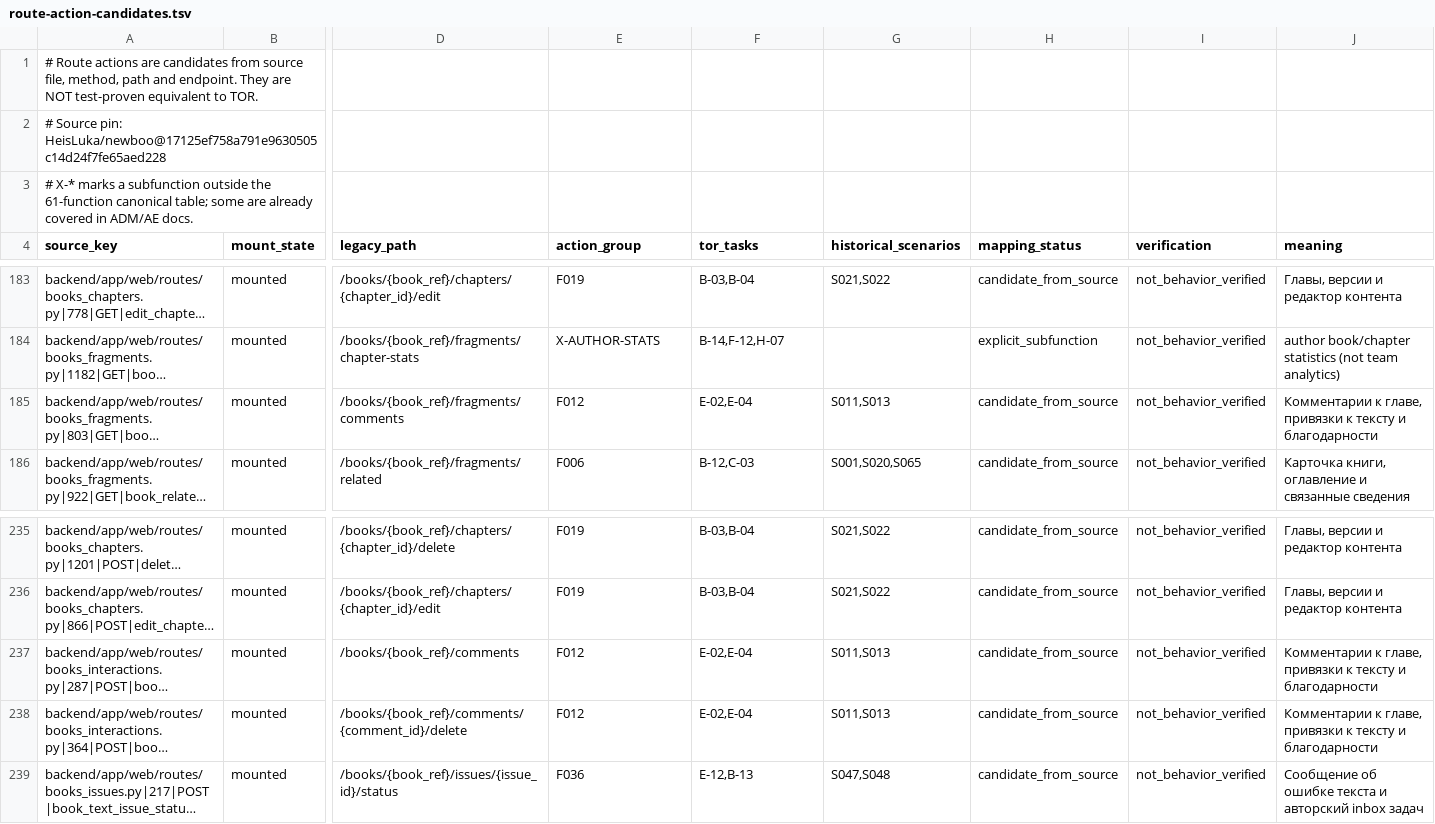
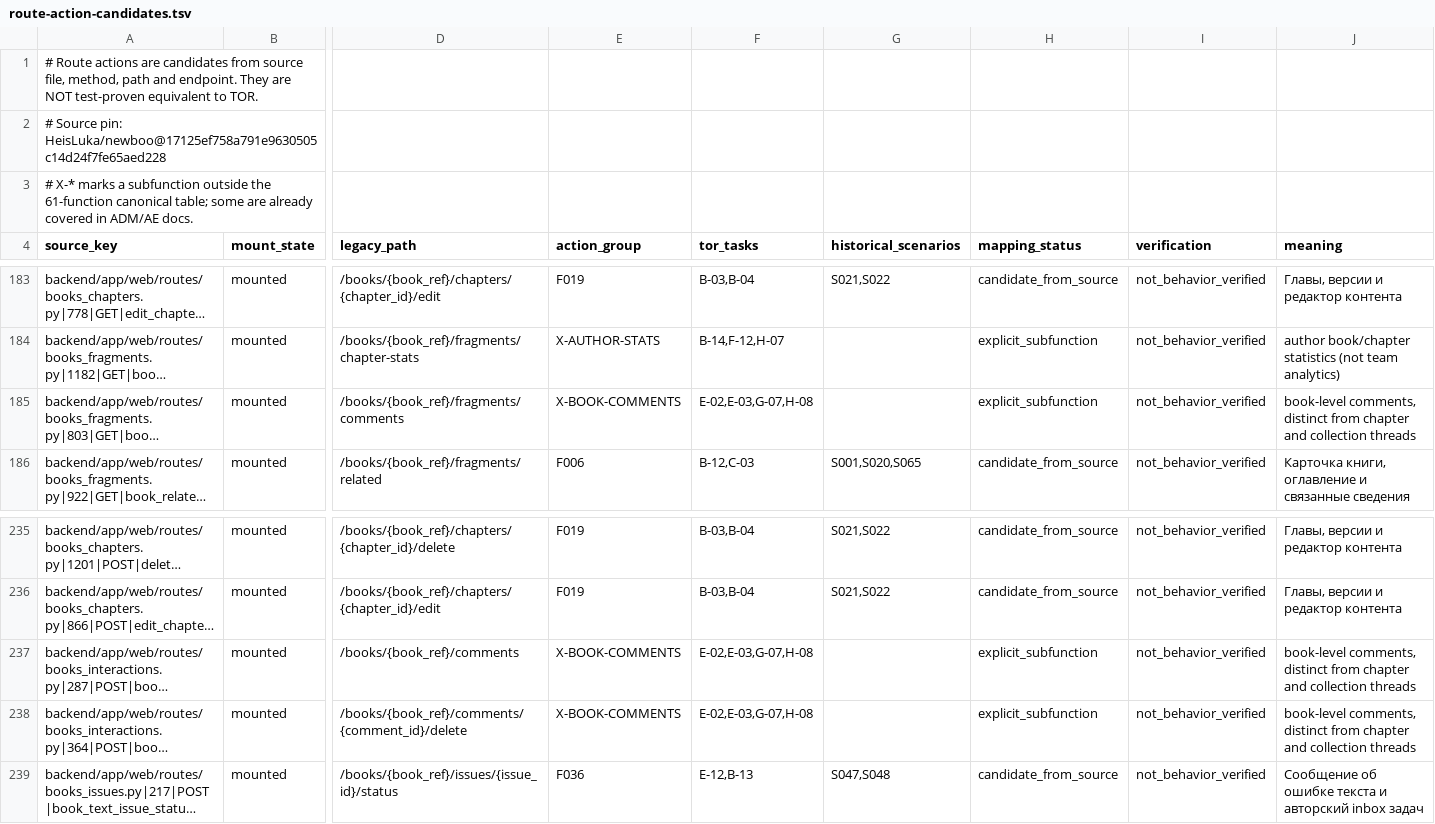
Before and after one commit to calex794/tor, a TSV file: docs/roadmap/legacy-inventory/route-action-candidates.tsv, drawn as a sheet; only a part is shown, gaps mark what is left out; long unchanged cells end in …; the diff names each change by its address in the sheet, - before the commit and + after, or states it on an @@ line.

Commit message:
audit: classify book-card comments separately from chapter comments

```diff
--- a/docs/roadmap/legacy-inventory/route-action-candidates.tsv
+++ b/docs/roadmap/legacy-inventory/route-action-candidates.tsv
-E185 (action_group): F012
+E185 (action_group): X-BOOK-COMMENTS
-F185 (tor_tasks): E-02,E-04
+F185 (tor_tasks): E-02,E-03,G-07,H-08
-G185 (historical_scenarios): S011,S013
+G185 (historical_scenarios): (empty)
-H185 (mapping_status): candidate_from_source
+H185 (mapping_status): explicit_subfunction
-J185 (meaning): Комментарии к главе, привязки к тексту и благодарности
+J185 (meaning): book-level comments, distinct from chapter and collection threads
-E237:E238 (action_group): F012
+E237:E238 (action_group): X-BOOK-COMMENTS
-F237:F238 (tor_tasks): E-02,E-04
+F237:F238 (tor_tasks): E-02,E-03,G-07,H-08
-G237:G238 (historical_scenarios): S011,S013
+G237:G238 (historical_scenarios): (empty)
-H237:H238 (mapping_status): candidate_from_source
+H237:H238 (mapping_status): explicit_subfunction
-J237:J238 (meaning): Комментарии к главе, привязки к тексту и благодарности
+J237:J238 (meaning): book-level comments, distinct from chapter and collection threads
```
